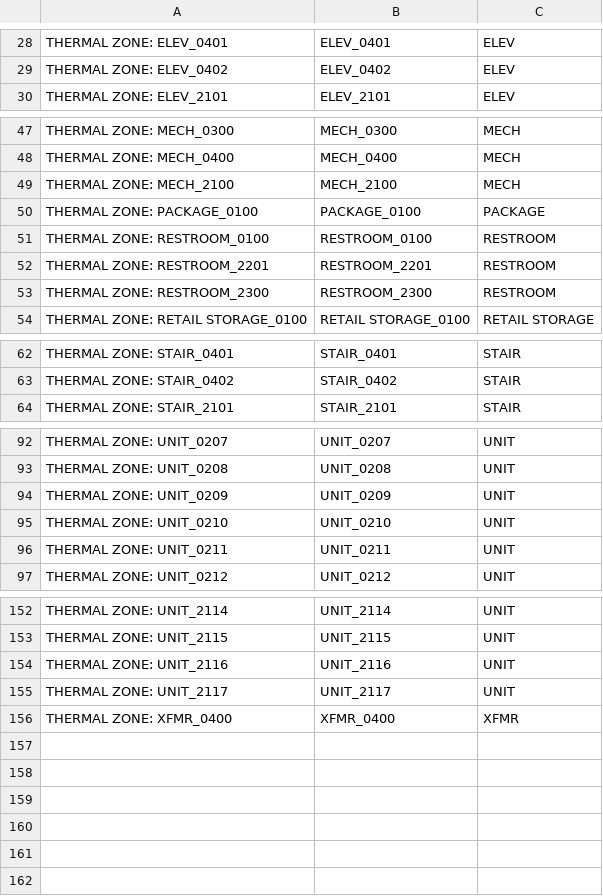
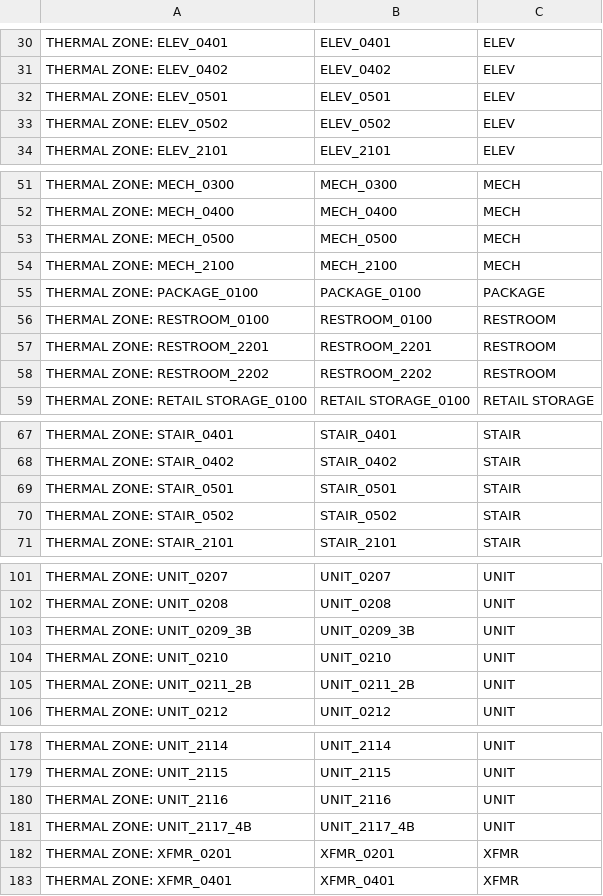
Before and after one commit to imeru/1300_NE, a CSV file: 02_seed/zone_list.csv, drawn as a sheet; only a part is shown, gaps mark what is left out; the diff covers the shown part only.

Commit message:
Add Thermostat
setpoint temp
change zone name

```diff
--- a/02_seed/zone_list.csv
+++ b/02_seed/zone_list.csv
@@ -29,0 +32,2 @@ THERMAL ZONE: ELEV_0402,ELEV_0402,ELEV
+THERMAL ZONE: ELEV_0501, ELEV_0501, ELEV
+THERMAL ZONE: ELEV_0502, ELEV_0502, ELEV
@@ -48,0 +53 @@ THERMAL ZONE: MECH_0400,MECH_0400,MECH
+THERMAL ZONE: MECH_0500, MECH_0500, MECH
@@ -53 +58 @@ THERMAL ZONE: RESTROOM_2201,RESTROOM_2201,RESTROOM
-THERMAL ZONE: RESTROOM_2300,RESTROOM_2300,RESTROOM
+THERMAL ZONE: RESTROOM_2202, RESTROOM_2202, RESTROOM
@@ -63,0 +69,2 @@ THERMAL ZONE: STAIR_0402,STAIR_0402,STAIR
+THERMAL ZONE: STAIR_0501, STAIR_0501, STAIR
+THERMAL ZONE: STAIR_0502, STAIR_0502, STAIR
@@ -94 +103 @@ THERMAL ZONE: UNIT_0208,UNIT_0208,UNIT
-THERMAL ZONE: UNIT_0209,UNIT_0209,UNIT
+THERMAL ZONE: UNIT_0209_3B, UNIT_0209_3B, UNIT
@@ -96 +105 @@ THERMAL ZONE: UNIT_0210,UNIT_0210,UNIT
-THERMAL ZONE: UNIT_0211,UNIT_0211,UNIT
+THERMAL ZONE: UNIT_0211_2B, UNIT_0211_2B, UNIT
@@ -155,2 +181,3 @@ THERMAL ZONE: UNIT_2116,UNIT_2116,UNIT
-THERMAL ZONE: UNIT_2117,UNIT_2117,UNIT
-THERMAL ZONE: XFMR_0400,XFMR_0400,XFMR
+THERMAL ZONE: UNIT_2117_4B, UNIT_2117_4B, UNIT
+THERMAL ZONE: XFMR_0201, XFMR_0201, XFMR
+THERMAL ZONE: XFMR_0401, XFMR_0401, XFMR
```
Also changed, not shown: 22 added rows, 1 removed row and 27 edited cells elsewhere in this file, 1 other file.
